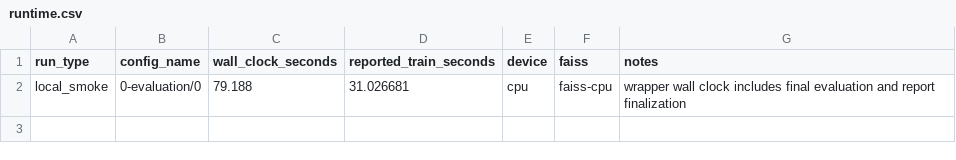
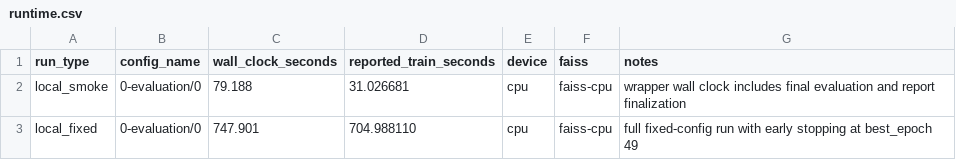
Before and after one commit to RicardoLaMo/Graph_Drone, a CSV file: experiments/tabr_california_baseline/artifacts/runtime.csv, drawn as a sheet; the diff names each change by its address in the sheet, - before the commit and + after, or states it on an @@ line.

```diff
--- a/experiments/tabr_california_baseline/artifacts/runtime.csv
+++ b/experiments/tabr_california_baseline/artifacts/runtime.csv
+row 3: local_fixed | 0-evaluation/0 | 747.901 | 704.988110 | cpu | faiss-cpu | full fixed-config run with early stopping at best_epoch 49
```
Also changed, not shown: experiments/tabr_california_baseline/artifacts/metrics.csv, 6 other files.
